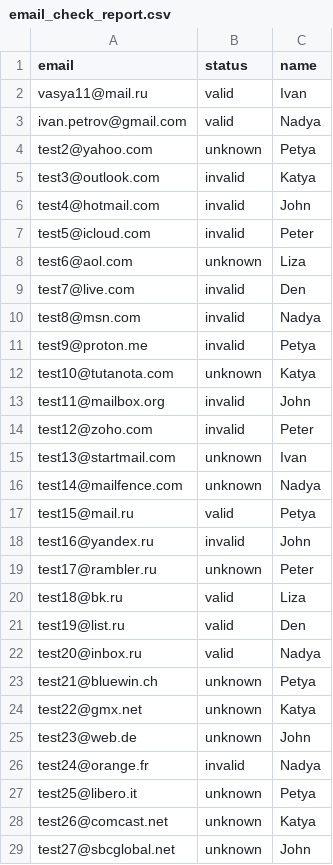
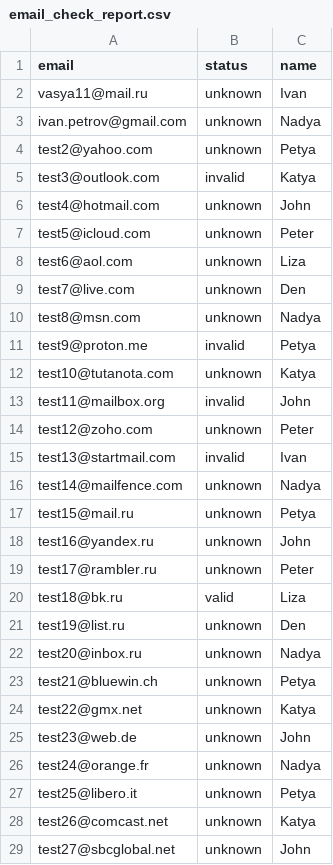
Before and after one commit to DanProsion/project_ch, a CSV file: data/email_check_report.csv, drawn as a sheet; only a part is shown; the diff covers the shown part only.

```diff
--- a/data/email_check_report.csv
+++ b/data/email_check_report.csv
@@ -1,11 +1,11 @@
 email,status,name
-vasya11@mail.ru,valid,Ivan
-ivan.petrov@gmail.com,valid,Nadya
+vasya11@mail.ru,unknown,Ivan
+ivan.petrov@gmail.com,unknown,Nadya
 test2@yahoo.com,unknown,Petya
 test3@outlook.com,invalid,Katya
-test4@hotmail.com,invalid,John
-test5@icloud.com,invalid,Peter
+test4@hotmail.com,unknown,John
+test5@icloud.com,unknown,Peter
 test6@aol.com,unknown,Liza
-test7@live.com,invalid,Den
-test8@msn.com,invalid,Nadya
+test7@live.com,unknown,Den
+test8@msn.com,unknown,Nadya
 test9@proton.me,invalid,Petya
@@ -13,11 +13,11 @@ test10@tutanota.com,unknown,Katya
 test11@mailbox.org,invalid,John
-test12@zoho.com,invalid,Peter
-test13@startmail.com,unknown,Ivan
+test12@zoho.com,unknown,Peter
+test13@startmail.com,invalid,Ivan
 test14@mailfence.com,unknown,Nadya
-test15@mail.ru,valid,Petya
-test16@yandex.ru,invalid,John
+test15@mail.ru,unknown,Petya
+test16@yandex.ru,unknown,John
 test17@rambler.ru,unknown,Peter
 test18@bk.ru,valid,Liza
-test19@list.ru,valid,Den
-test20@inbox.ru,valid,Nadya
+test19@list.ru,unknown,Den
+test20@inbox.ru,unknown,Nadya
 test21@bluewin.ch,unknown,Petya
@@ -25,3 +25,3 @@ test22@gmx.net,unknown,Katya
 test23@web.de,unknown,John
-test24@orange.fr,invalid,Nadya
+test24@orange.fr,unknown,Nadya
 test25@libero.it,unknown,Petya
```
Also changed, not shown: 2 edited cells elsewhere in this file, 16 other files.
